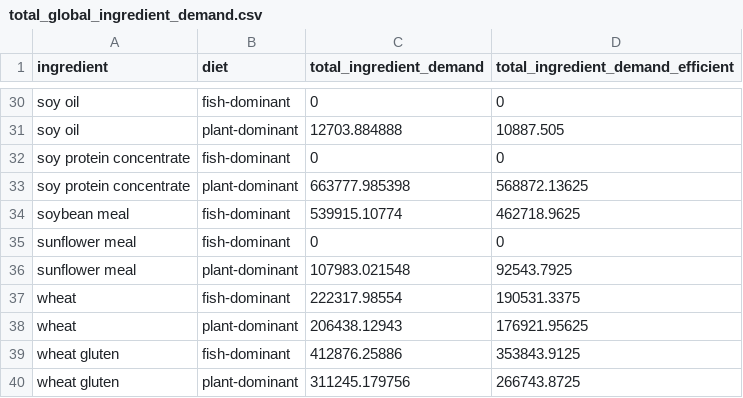
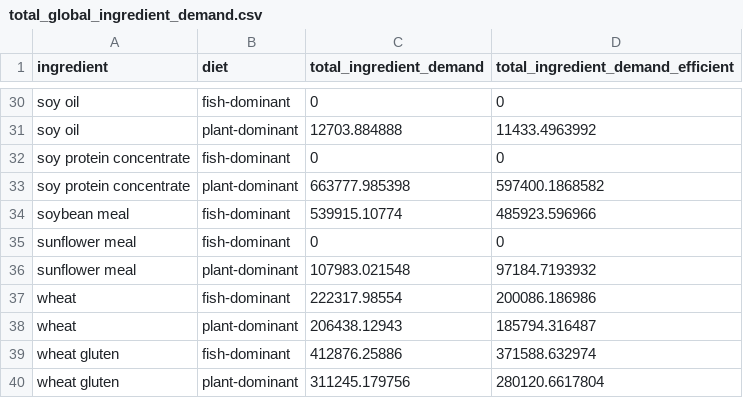
Before and after one commit to Sustainable-Aquafeeds-Project/feed_biodiv_impact_mapping, a CSV file: prep/02_feed/data/demand/total_global_ingredient_demand.csv, drawn as a sheet; only a part is shown, gaps mark what is left out; the diff covers the shown part only.

```diff
--- a/prep/02_feed/data/demand/total_global_ingredient_demand.csv
+++ b/prep/02_feed/data/demand/total_global_ingredient_demand.csv
@@ -30,11 +30,11 @@
 "soy oil","fish-dominant",0,0
-"soy oil","plant-dominant",12703.884888,10887.505
+"soy oil","plant-dominant",12703.884888,11433.4963992
 "soy protein concentrate","fish-dominant",0,0
-"soy protein concentrate","plant-dominant",663777.985398,568872.13625
-"soybean meal","fish-dominant",539915.10774,462718.9625
+"soy protein concentrate","plant-dominant",663777.985398,597400.1868582
+"soybean meal","fish-dominant",539915.10774,485923.596966
 "sunflower meal","fish-dominant",0,0
-"sunflower meal","plant-dominant",107983.021548,92543.7925
-"wheat","fish-dominant",222317.98554,190531.3375
-"wheat","plant-dominant",206438.12943,176921.95625
-"wheat gluten","fish-dominant",412876.25886,353843.9125
-"wheat gluten","plant-dominant",311245.179756,266743.8725
+"sunflower meal","plant-dominant",107983.021548,97184.7193932
+"wheat","fish-dominant",222317.98554,200086.186986
+"wheat","plant-dominant",206438.12943,185794.316487
+"wheat gluten","fish-dominant",412876.25886,371588.632974
+"wheat gluten","plant-dominant",311245.179756,280120.6617804
```
Also changed, not shown: 21 edited cells elsewhere in this file, prep/02_feed/data/demand/total_aquaculture_ingredient_demand.csv, 13 other files.
